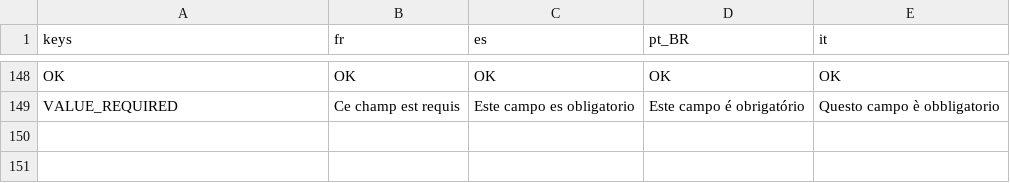
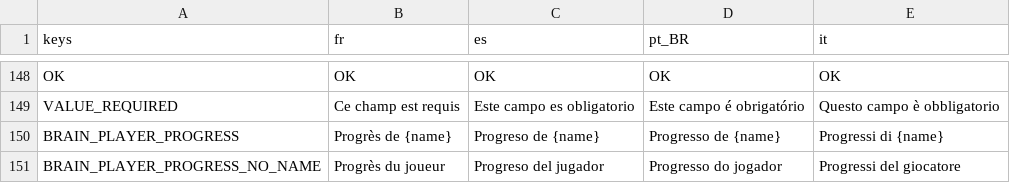
Before and after one commit to Excello-Recherche-Education/Kalulu-Frontend, a CSV file: kalulu_localization.csv, drawn as a sheet; only a part is shown, gaps mark what is left out.

Commit message:
Progress name

```diff
--- a/kalulu_localization.csv
+++ b/kalulu_localization.csv
@@ -486 +486,3 @@ OK,OK,OK,OK,OK
 VALUE_REQUIRED,Ce champ est requis,Este campo es obligatorio,Este campo é obrigatório,Questo campo è obbligatorio
+BRAIN_PLAYER_PROGRESS,Progrès de {name},Progreso de {name},Progresso de {name},Progressi di {name}
+BRAIN_PLAYER_PROGRESS_NO_NAME,Progrès du joueur,Progreso del jugador,Progresso do jogador,Progressi del giocatore
```
Also changed, not shown: 4 other files.
